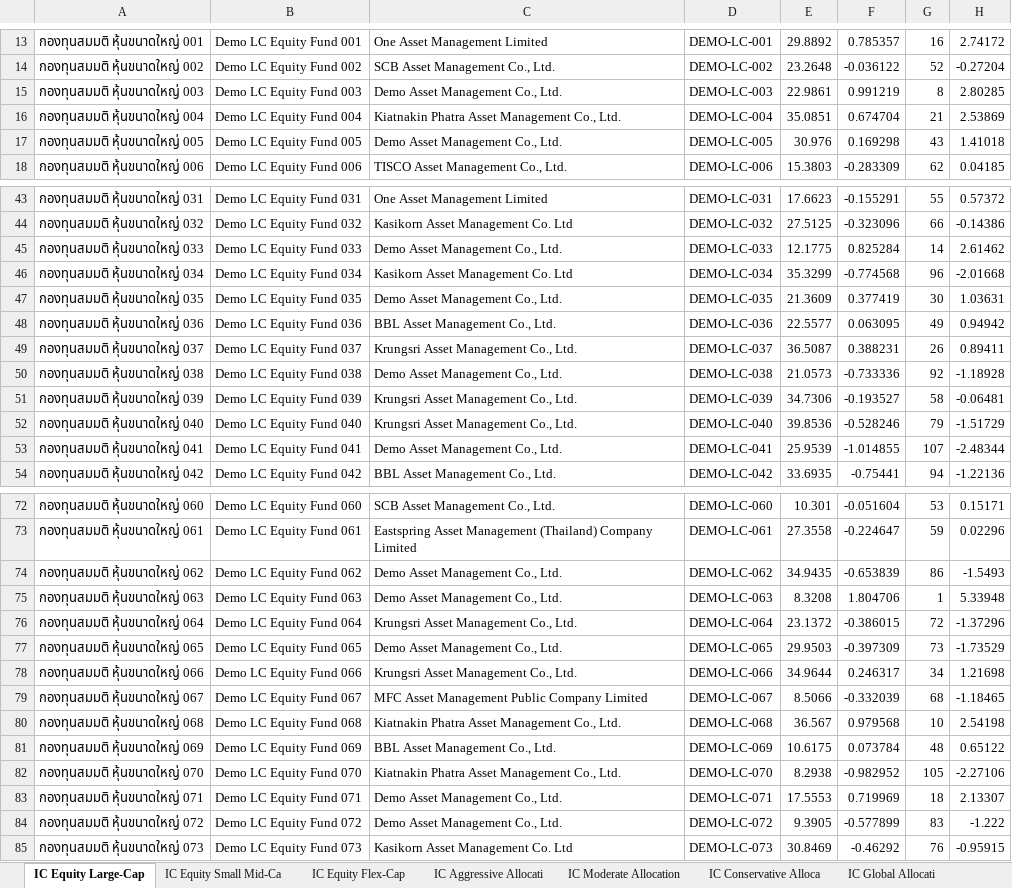
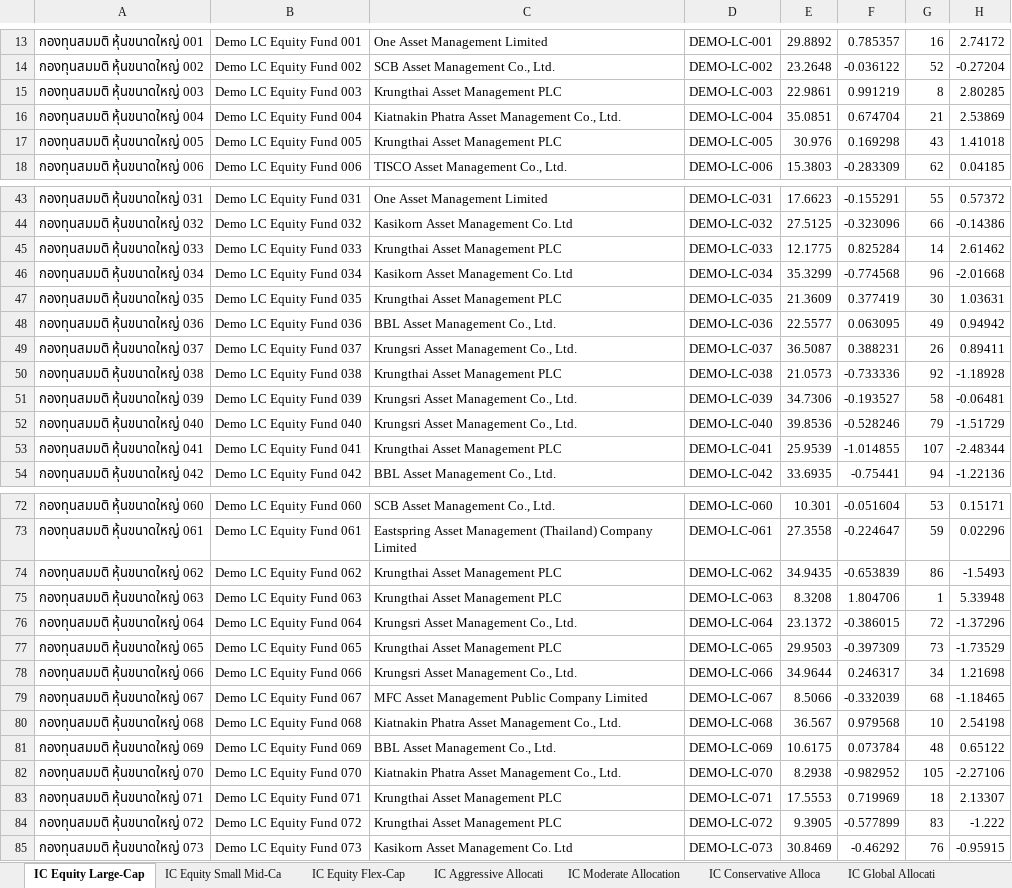
Before and after one commit to bom321/PeerPerformance, an Excel workbook: sample-data/ข้อมูลสมมติ_Source_2026-07.xlsx, sheet IC Equity Large-Cap, drawn as a sheet; only a part is shown, gaps mark what is left out; values as stored, in another font and other column widths than the file's, no borders; the diff covers the shown part only; the diff names each change by its address in the sheet, - before the commit and + after, or states it on an @@ line.

```diff
--- a/sample-data/ข้อมูลสมมติ_Source_2026-07.xlsx (sheet IC Equity Large-Cap)
+++ b/sample-data/ข้อมูลสมมติ_Source_2026-07.xlsx (sheet IC Equity Large-Cap)
-C15: Demo Asset Management Co., Ltd.
+C15: Krungthai Asset Management PLC
-C17: Demo Asset Management Co., Ltd.
+C17: Krungthai Asset Management PLC
-C45: Demo Asset Management Co., Ltd.
+C45: Krungthai Asset Management PLC
-C47: Demo Asset Management Co., Ltd.
+C47: Krungthai Asset Management PLC
-C50: Demo Asset Management Co., Ltd.
+C50: Krungthai Asset Management PLC
-C53: Demo Asset Management Co., Ltd.
+C53: Krungthai Asset Management PLC
-C74:C75: Demo Asset Management Co., Ltd.
+C74:C75: Krungthai Asset Management PLC
-C77: Demo Asset Management Co., Ltd.
+C77: Krungthai Asset Management PLC
-C83:C84: Demo Asset Management Co., Ltd.
+C83:C84: Krungthai Asset Management PLC
```
Also changed, not shown: 7 edited cells elsewhere in this sheet, sheet IC RMFEQ, sheet IC Moderate Allocation, sheet IC Short Term Bond, sheet IC Equity Flex-Cap, sheet IC Global Allocati, sheet IC Equity Small Mid-Ca, 11 more sheets, sample-data/ข้อมูลสมมติ_AUM_NetFlow.xlsx, sample-data/ข้อมูลสมมติ_Source_2026-08.xlsx, 3 other files.
